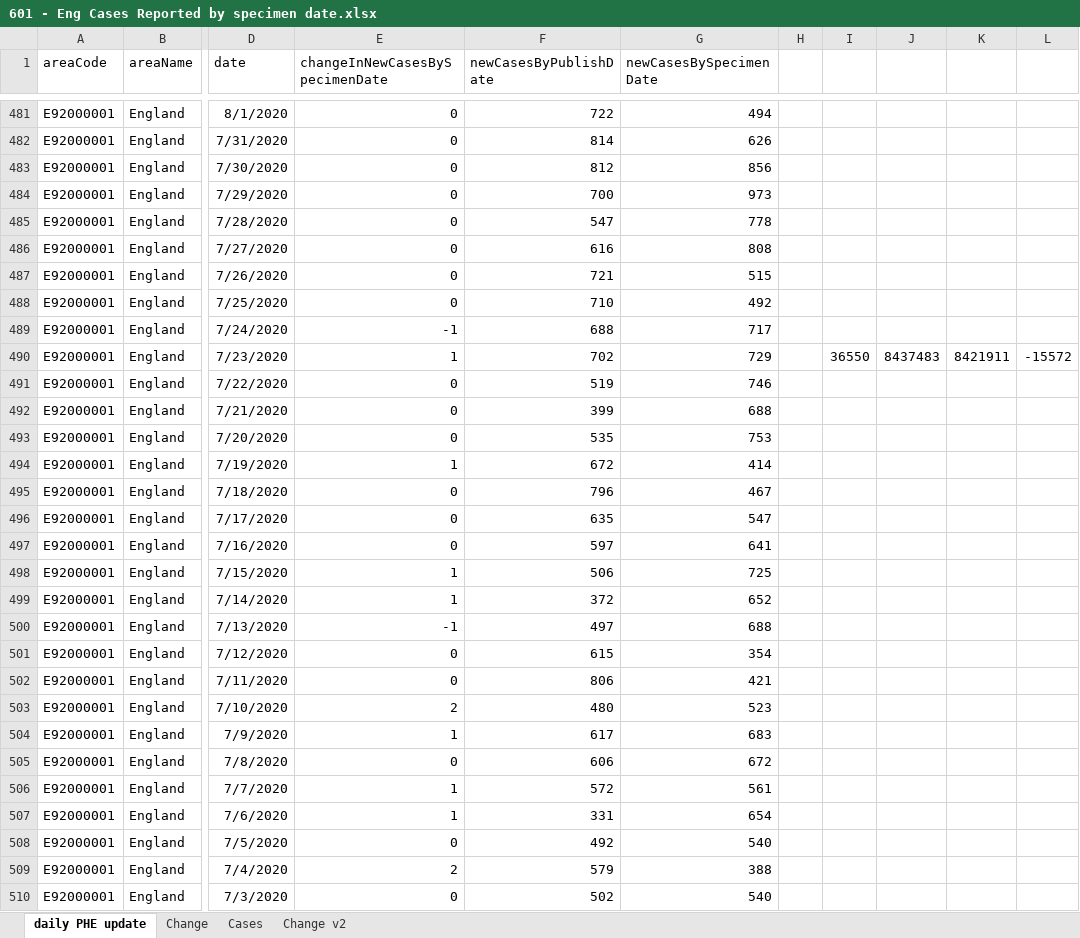
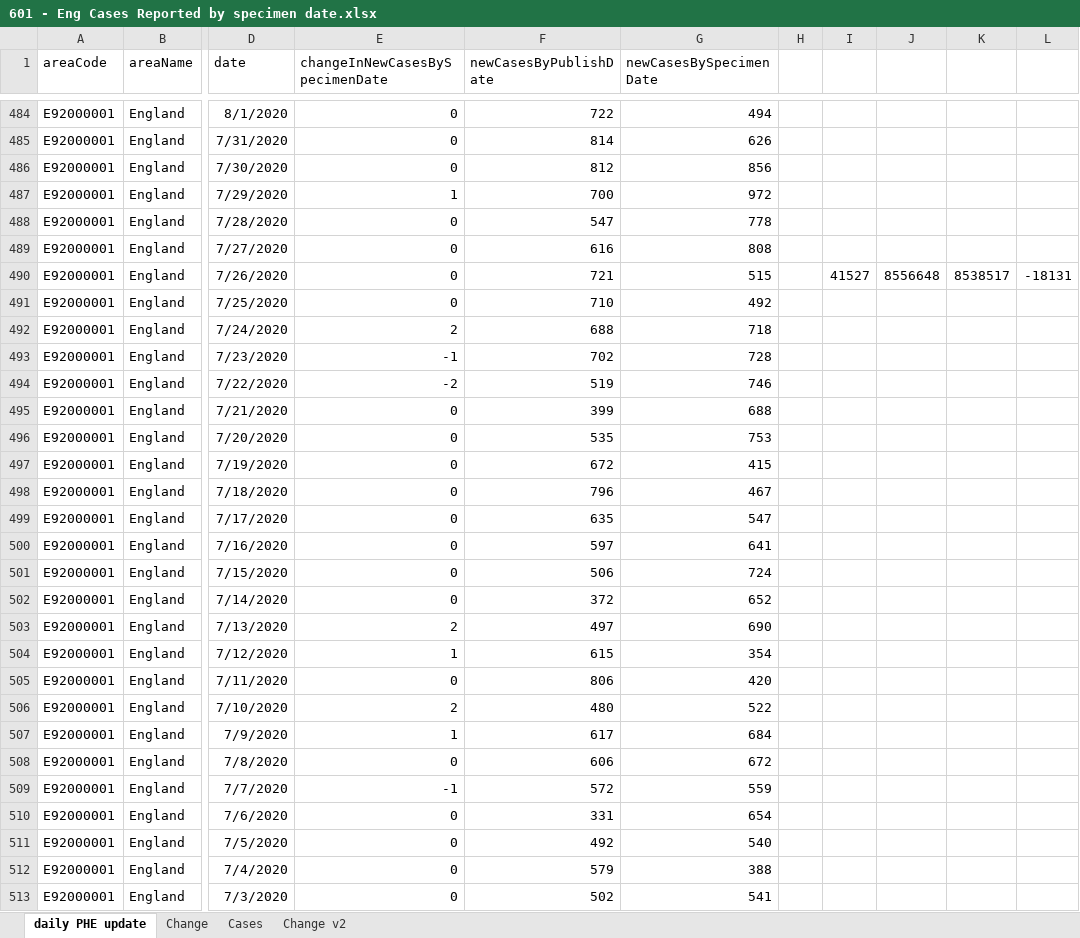
Before and after one commit to chrisdrakeuk/Cases_Reported_by_specimen_date, an Excel workbook: 601 - Eng Cases Reported by specimen date.xlsx, sheet daily PHE update, drawn as a sheet; only a part is shown, gaps mark what is left out; values as stored, in another font and other column widths than the file's, no borders; table styles not drawn; 2 other sheets too large or unreadable and not compared; addresses are those after the commit; the diff covers the shown part only; the diff names each change by its address in the sheet, - before the commit and + after, or states it on an @@ line.

Commit message:
Update 601 - Eng Cases Reported by specimen date.xlsx

```diff
--- a/601 - Eng Cases Reported by specimen date.xlsx (sheet daily PHE update)
+++ b/601 - Eng Cases Reported by specimen date.xlsx (sheet daily PHE update)
-E487 (changeInNewCasesBySpecimenDate): 0
+E487 (changeInNewCasesBySpecimenDate): 1
-G487 (newCasesBySpecimenDate): 973
+G487 (newCasesBySpecimenDate): 972
-I490: (empty)
+I490: 41527
-J490: (empty)
+J490: 8556648
-K490: (empty)
+K490: 8538517
-L490: (empty)
+L490: -18131
-E492 (changeInNewCasesBySpecimenDate): -1
+E492 (changeInNewCasesBySpecimenDate): 2
-G492 (newCasesBySpecimenDate): 717
+G492 (newCasesBySpecimenDate): 718
-E493 (changeInNewCasesBySpecimenDate): 1
+E493 (changeInNewCasesBySpecimenDate): -1
-G493 (newCasesBySpecimenDate): 729
+G493 (newCasesBySpecimenDate): 728
-I493: 36550
+I493: (empty)
-J493: 8437483
+J493: (empty)
-K493: 8421911
+K493: (empty)
-L493: -15572
+L493: (empty)
-E494 (changeInNewCasesBySpecimenDate): 0
+E494 (changeInNewCasesBySpecimenDate): -2
-E497 (changeInNewCasesBySpecimenDate): 1
+E497 (changeInNewCasesBySpecimenDate): 0
-G497 (newCasesBySpecimenDate): 414
+G497 (newCasesBySpecimenDate): 415
-E501:E502 (changeInNewCasesBySpecimenDate): 1
+E501:E502 (changeInNewCasesBySpecimenDate): 0
-G501 (newCasesBySpecimenDate): 725
+G501 (newCasesBySpecimenDate): 724
-E503 (changeInNewCasesBySpecimenDate): -1
+E503 (changeInNewCasesBySpecimenDate): 2
-G503 (newCasesBySpecimenDate): 688
+G503 (newCasesBySpecimenDate): 690
-E504 (changeInNewCasesBySpecimenDate): 0
+E504 (changeInNewCasesBySpecimenDate): 1
-G505 (newCasesBySpecimenDate): 421
+G505 (newCasesBySpecimenDate): 420
-G506 (newCasesBySpecimenDate): 523
+G506 (newCasesBySpecimenDate): 522
-G507 (newCasesBySpecimenDate): 683
+G507 (newCasesBySpecimenDate): 684
-E509 (changeInNewCasesBySpecimenDate): 1
+E509 (changeInNewCasesBySpecimenDate): -1
-G509 (newCasesBySpecimenDate): 561
+G509 (newCasesBySpecimenDate): 559
-E510 (changeInNewCasesBySpecimenDate): 1
+E510 (changeInNewCasesBySpecimenDate): 0
-E512 (changeInNewCasesBySpecimenDate): 2
+E512 (changeInNewCasesBySpecimenDate): 0
-G513 (newCasesBySpecimenDate): 540
+G513 (newCasesBySpecimenDate): 541
```
Also changed, not shown: other rows of this sheet, sheet Change v2, formulas that keep their value, charts or pictures.
